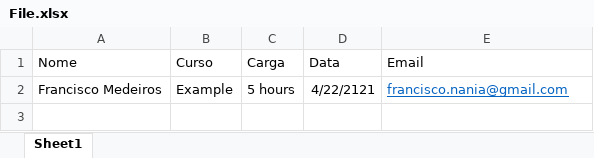
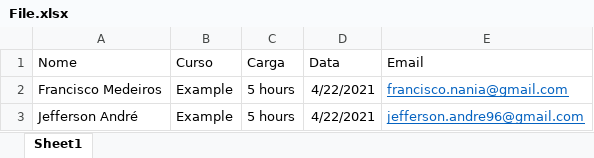
Before and after one commit to FranciscoNania/Mail-Sender, an Excel workbook: File.xlsx, sheet Sheet1, drawn as a sheet; values as stored, in another font and other column widths than the file's, no borders; the diff names each change by its address in the sheet, - before the commit and + after, or states it on an @@ line.

Commit message:
Added Jefferson and changed the date.

```diff
--- a/File.xlsx (sheet Sheet1)
+++ b/File.xlsx (sheet Sheet1)
-D2 (Data): 4/22/2121
+D2 (Data): 4/22/2021
+row 3: Jefferson André | Example | 5 hours | 4/22/2021 | jefferson.andre96@gmail.com
```
